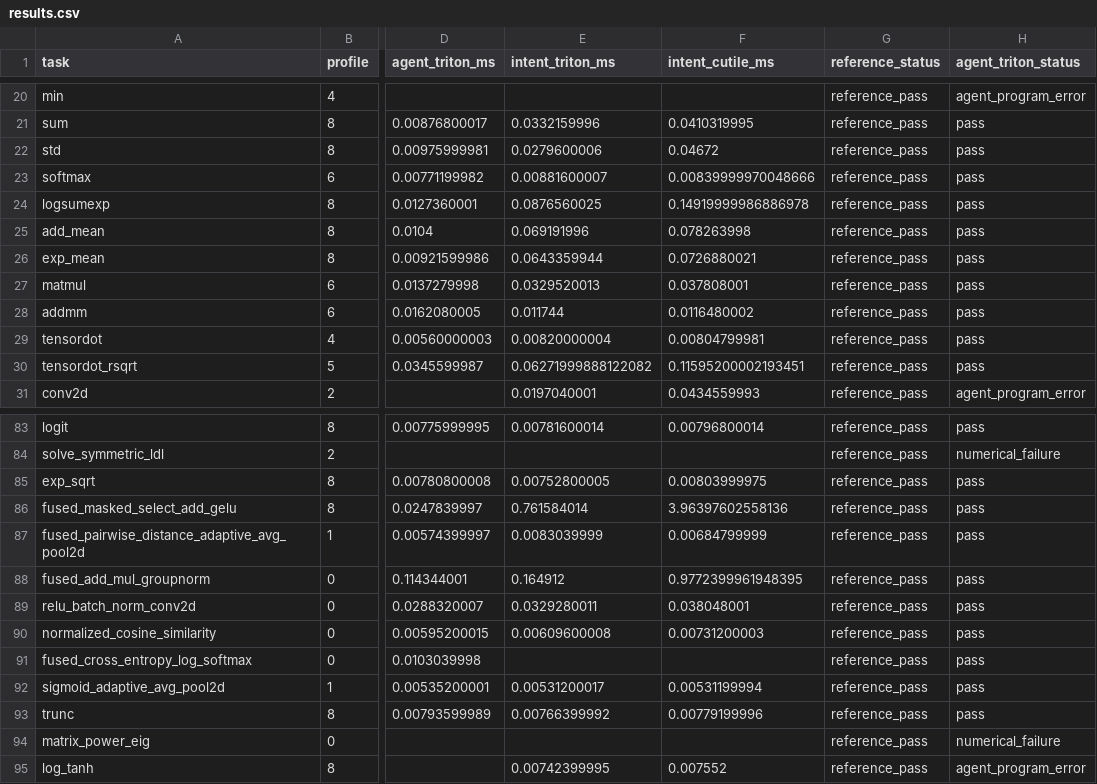
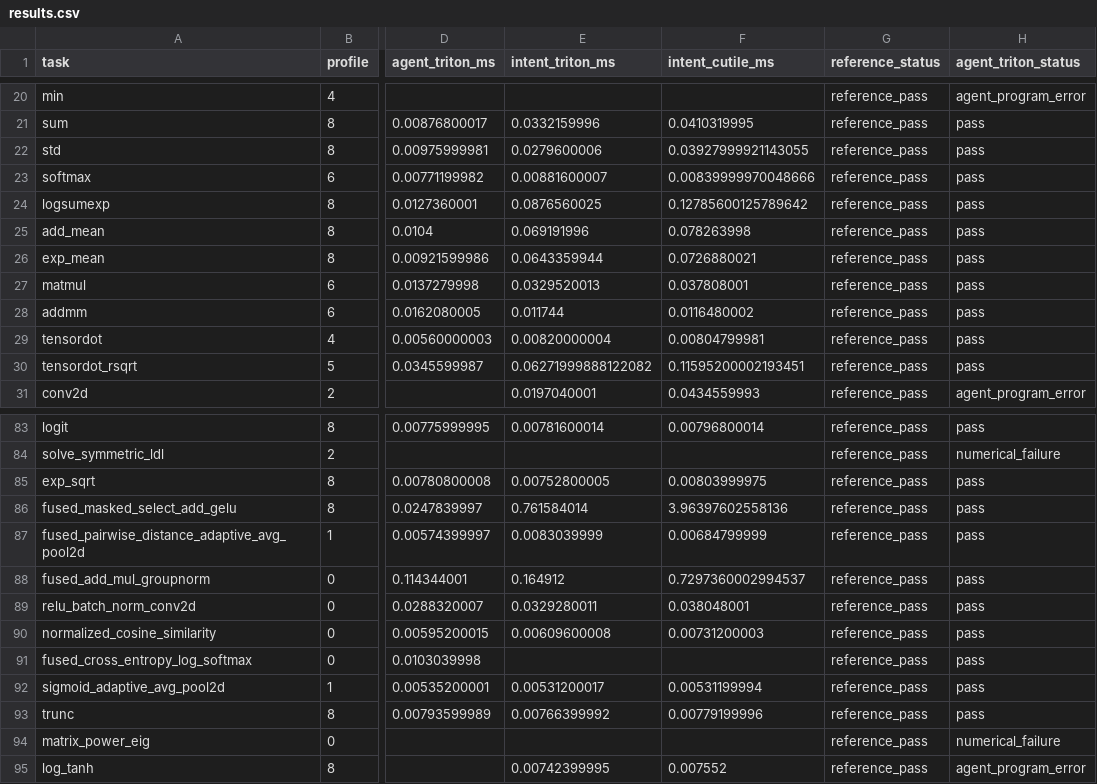
Before and after one commit to zzyu5/Intent, a CSV file: experiments/agent_tritonbench/results/h100-high-refresh-20260923/results.csv, drawn as a sheet; only a part is shown, gaps mark what is left out; the diff names each change by its address in the sheet, - before the commit and + after, or states it on an @@ line.

Commit message:
Record completed cuTile reduction worker measurements

```diff
--- a/experiments/agent_tritonbench/results/h100-high-refresh-20260923/results.csv
+++ b/experiments/agent_tritonbench/results/h100-high-refresh-20260923/results.csv
-F22 (intent_cutile_ms): 0.04672
+F22 (intent_cutile_ms): 0.03927999921143055
-F24 (intent_cutile_ms): 0.14919999986886978
+F24 (intent_cutile_ms): 0.12785600125789642
-F88 (intent_cutile_ms): 0.9772399961948395
+F88 (intent_cutile_ms): 0.7297360002994537
```
